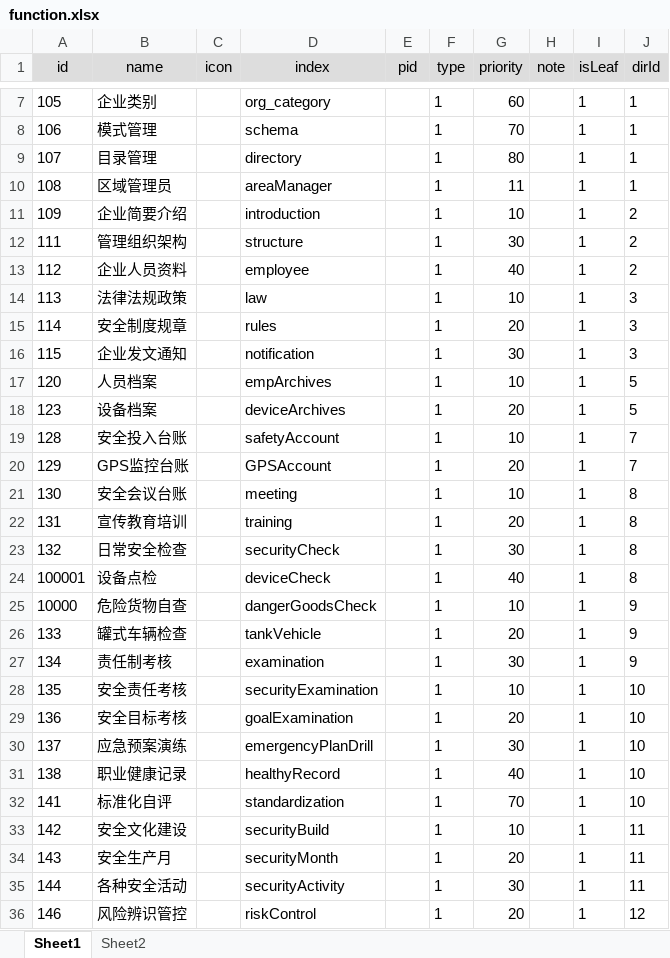
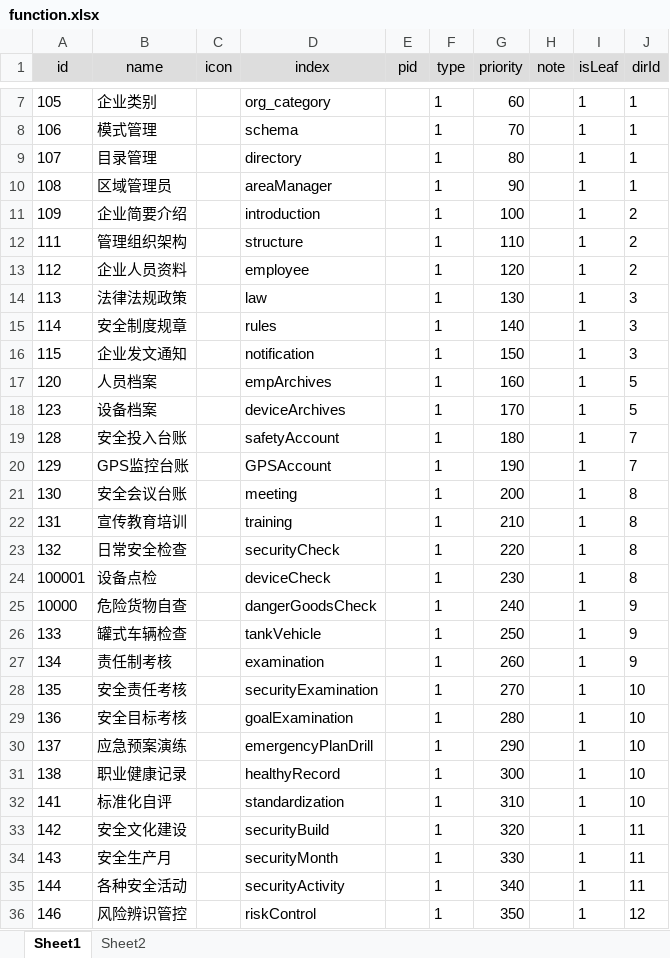
Before and after one commit to zdq0412/trafic, an Excel workbook: src/main/resources/static/function.xlsx, sheet Sheet1, drawn as a sheet; only a part is shown, gaps mark what is left out; values as stored, in another font and other column widths than the file's, no borders; the diff covers the shown part only; the diff names each change by its address in the sheet, - before the commit and + after, or states it on an @@ line.

Commit message:
查找权限sql添加order by priority排序子句

```diff
--- a/src/main/resources/static/function.xlsx (sheet Sheet1)
+++ b/src/main/resources/static/function.xlsx (sheet Sheet1)
-G10 (priority): 11
+G10 (priority): 90
-G11 (priority): 10
+G11 (priority): 100
-G12 (priority): 30
+G12 (priority): 110
-G13 (priority): 40
+G13 (priority): 120
-G14 (priority): 10
+G14 (priority): 130
-G15 (priority): 20
+G15 (priority): 140
-G16 (priority): 30
+G16 (priority): 150
-G17 (priority): 10
+G17 (priority): 160
-G18 (priority): 20
+G18 (priority): 170
-G19 (priority): 10
+G19 (priority): 180
-G20 (priority): 20
+G20 (priority): 190
-G21 (priority): 10
+G21 (priority): 200
-G22 (priority): 20
+G22 (priority): 210
-G23 (priority): 30
+G23 (priority): 220
-G24 (priority): 40
+G24 (priority): 230
-G25 (priority): 10
+G25 (priority): 240
-G26 (priority): 20
+G26 (priority): 250
-G27 (priority): 30
+G27 (priority): 260
-G28 (priority): 10
+G28 (priority): 270
-G29 (priority): 20
+G29 (priority): 280
-G30 (priority): 30
+G30 (priority): 290
-G31 (priority): 40
+G31 (priority): 300
-G32 (priority): 70
+G32 (priority): 310
-G33 (priority): 10
+G33 (priority): 320
-G34 (priority): 20
+G34 (priority): 330
-G35 (priority): 30
+G35 (priority): 340
-G36 (priority): 20
+G36 (priority): 350
```
Also changed, not shown: 19 edited cells elsewhere in this sheet, 8 other files.
